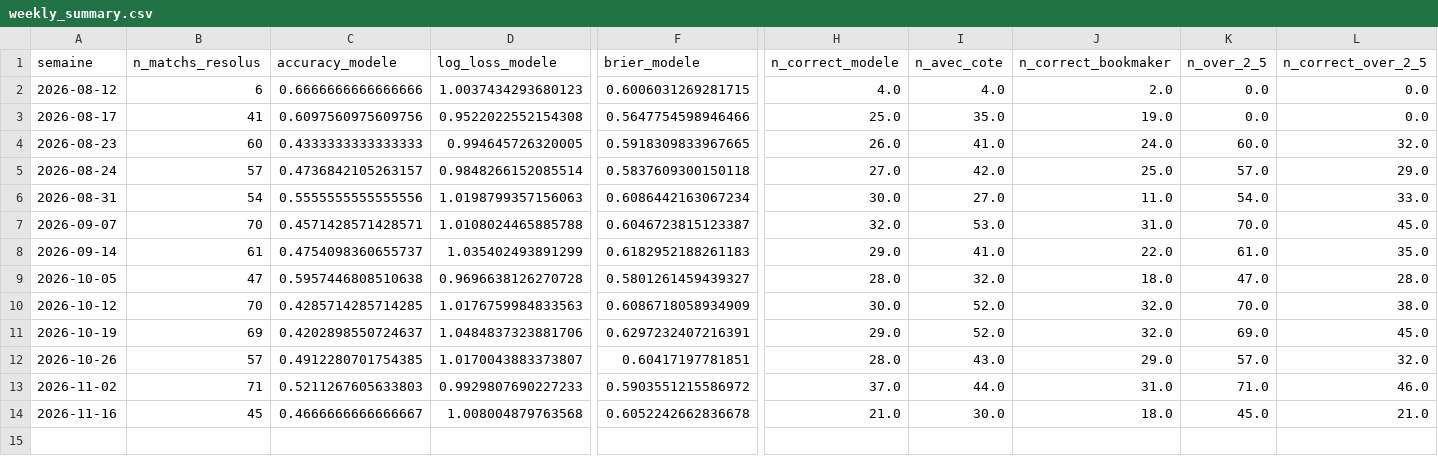
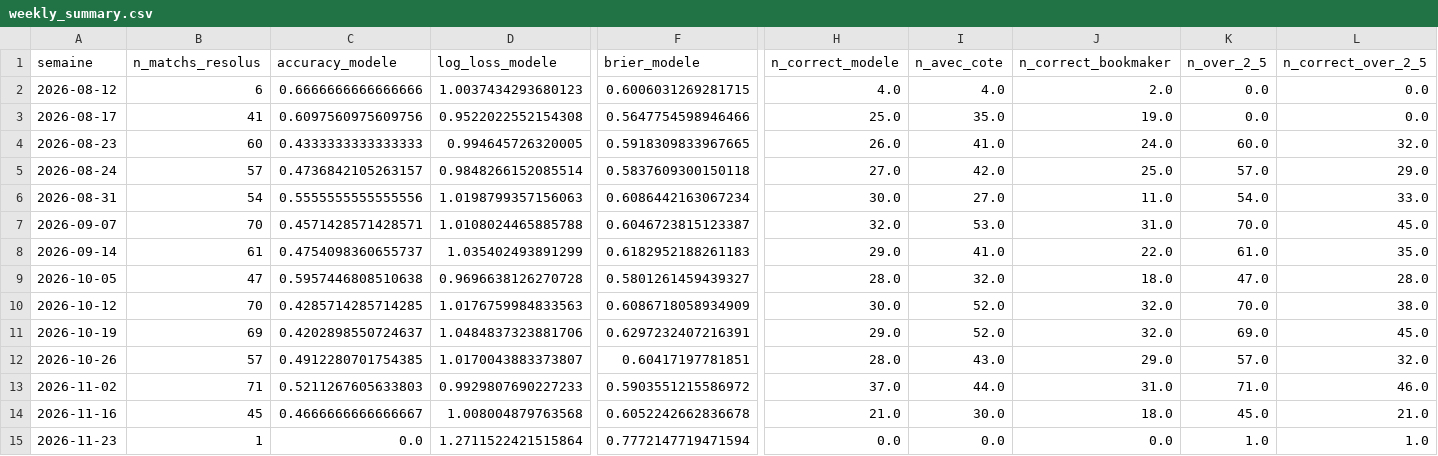
Before and after one commit to ezekiel27egoun/football-predictor, a CSV file: data/tracking/weekly_summary.csv, drawn as a sheet; only a part is shown, gaps mark what is left out; rows hold the shown columns only; the diff names each change by its address in the sheet, - before the commit and + after, or states it on an @@ line.

```diff
--- a/data/tracking/weekly_summary.csv
+++ b/data/tracking/weekly_summary.csv
+row 15: 2026-11-23 | 1 | 0.0 | 1.2711522421515864 | 0.7772147719471594 | 0.0 | 0.0 | 0.0 | 1.0 | 1.0
```
Also changed, not shown: data/tracking/predictions_2026-11-23.csv.
